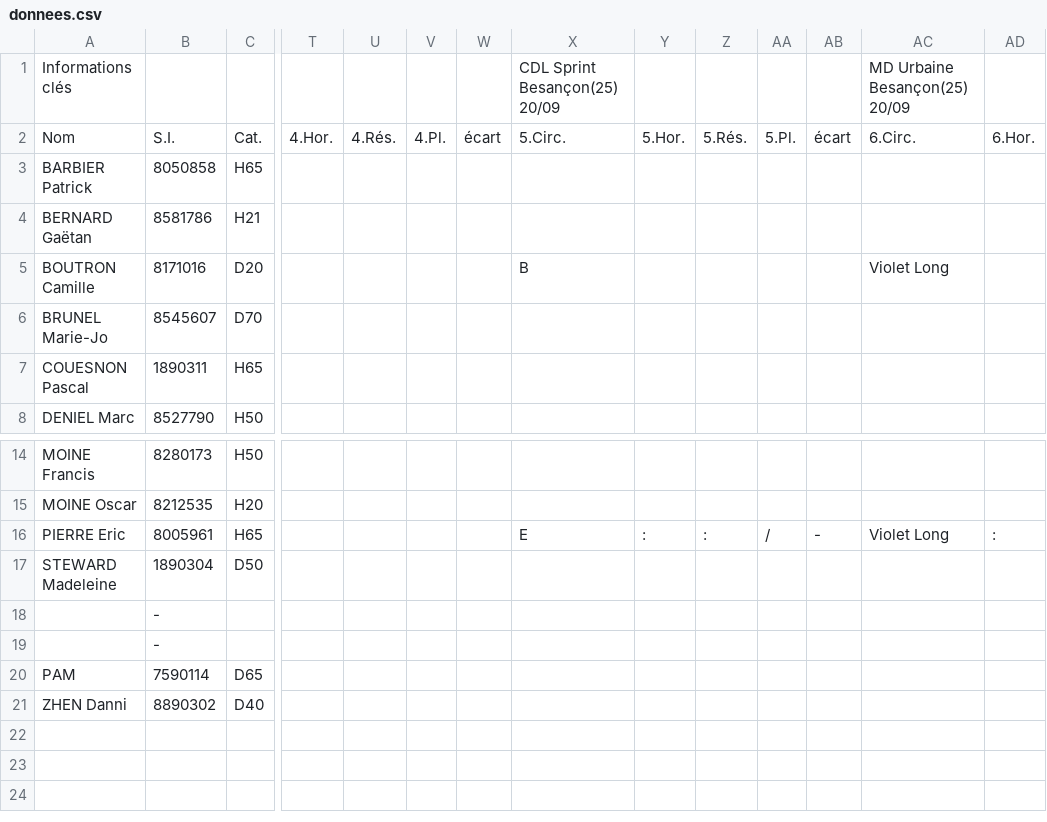
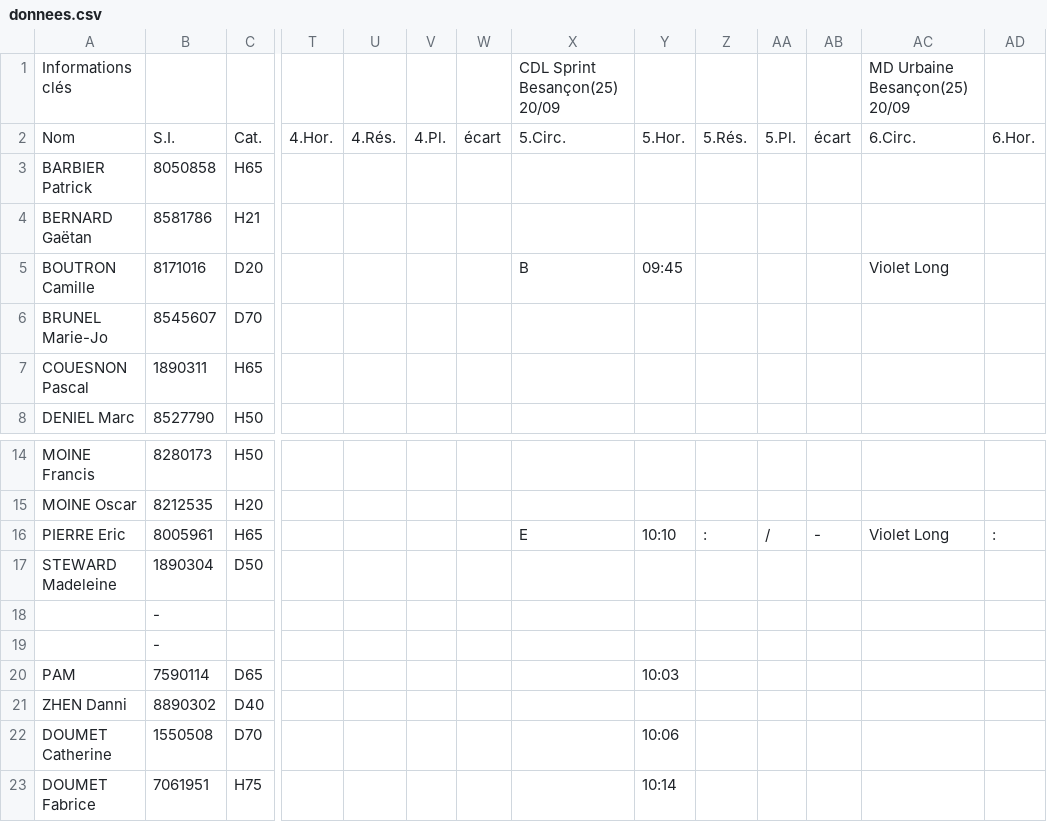
Before and after one commit to erikpier2/ycone_result_09, a CSV file: donnees.csv, drawn as a sheet; only a part is shown, gaps mark what is left out; rows hold the shown columns only; the diff names each change by its address in the sheet, - before the commit and + after, or states it on an @@ line.

```diff
--- a/donnees.csv
+++ b/donnees.csv
-Y5: (empty)
+Y5: 09:45
-Y16: :
+Y16: 10:10
-Y20: (empty)
+Y20: 10:03
+row 22: DOUMET Catherine | 1550508 | D70 |  |  |  |  |  | 10:06
+row 23: DOUMET Fabrice | 7061951 | H75 |  |  |  |  |  | 10:14
```
Also changed, not shown: 1 other file.
